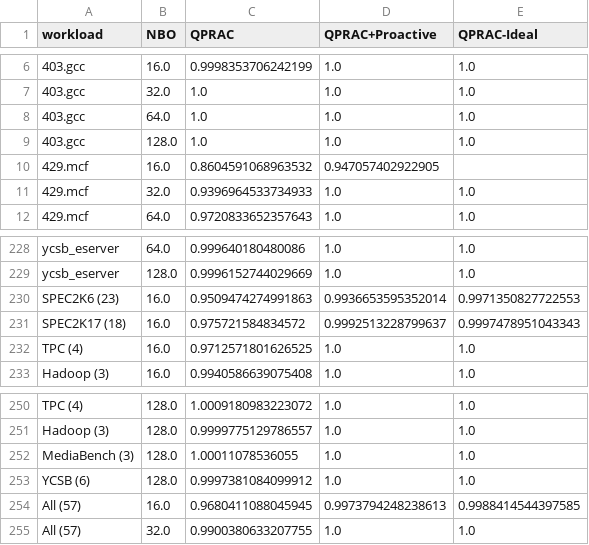
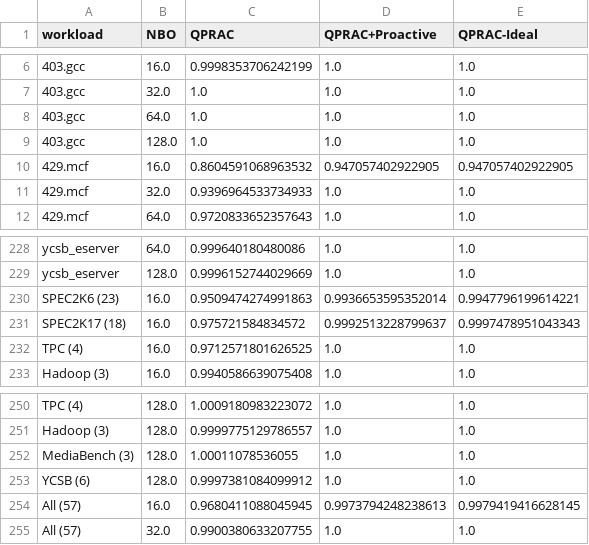
Before and after one commit to sith-lab/qprac, a CSV file: perf_analysis/results/sample_results/csvs/QPRAC_NBO_Results.csv, drawn as a sheet; only a part is shown, gaps mark what is left out.

Commit message:
update sample results

```diff
--- a/perf_analysis/results/sample_results/csvs/QPRAC_NBO_Results.csv
+++ b/perf_analysis/results/sample_results/csvs/QPRAC_NBO_Results.csv
@@ -9,3 +9,3 @@ workload,NBO,QPRAC,QPRAC+Proactive,QPRAC-Ideal
 403.gcc,128.0,1.0,1.0,1.0
-429.mcf,16.0,0.8604591068963532,0.947057402922905,
+429.mcf,16.0,0.8604591068963532,0.947057402922905,0.947057402922905
 429.mcf,32.0,0.9396964533734933,1.0,1.0
@@ -229,3 +229,3 @@ ycsb_eserver,64.0,0.999640180480086,1.0,1.0
 ycsb_eserver,128.0,0.9996152744029669,1.0,1.0
-SPEC2K6 (23),16.0,0.9509474274991863,0.9936653595352014,0.9971350827722553
+SPEC2K6 (23),16.0,0.9509474274991863,0.9936653595352014,0.9947796199614221
 SPEC2K17 (18),16.0,0.975721584834572,0.9992513228799637,0.9997478951043343
@@ -253,3 +253,3 @@ MediaBench (3),128.0,1.00011078536055,1.0,1.0
 YCSB (6),128.0,0.9997381084099912,1.0,1.0
-All (57),16.0,0.9680411088045945,0.9973794248238613,0.9988414544397585
+All (57),16.0,0.9680411088045945,0.9973794248238613,0.9979419416628145
 All (57),32.0,0.9900380633207755,1.0,1.0
```
Also changed, not shown: 10 other files.
